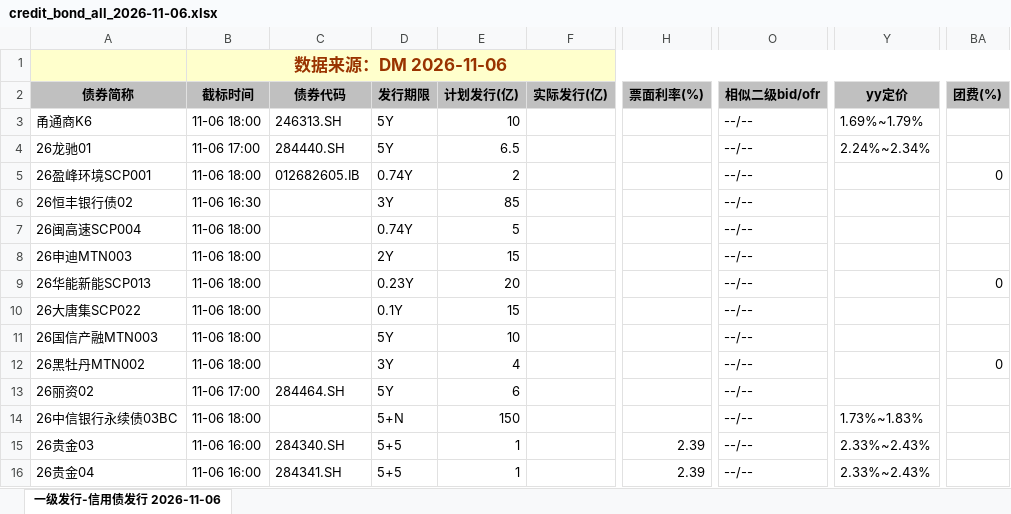
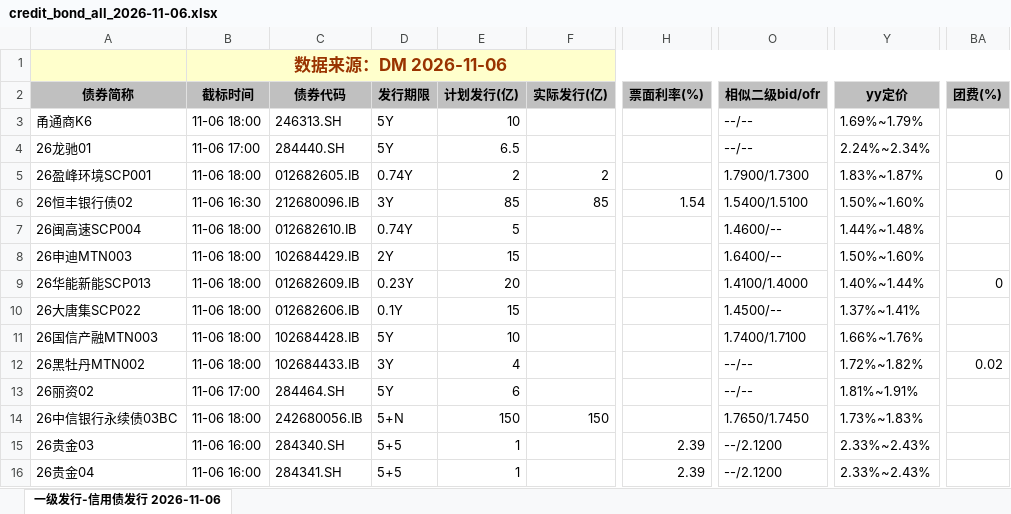
Before and after one commit to geomouse/innodealing-bond-export, an Excel workbook: data/credit_bond_all_2026-11-06.xlsx, sheet 一级发行-信用债发行 2026-11-06, drawn as a sheet; only a part is shown, gaps mark what is left out; values as stored, in another font and other column widths than the file's, no borders; charts and pictures not drawn; the diff covers the shown part only; the diff names each change by its address in the sheet, - before the commit and + after, or states it on an @@ line.

```diff
--- a/data/credit_bond_all_2026-11-06.xlsx (sheet 一级发行-信用债发行 2026-11-06)
+++ b/data/credit_bond_all_2026-11-06.xlsx (sheet 一级发行-信用债发行 2026-11-06)
-F5 (实际发行(亿)): (empty)
+F5 (实际发行(亿)): 2
-O5 (相似二级bid/ofr): --/--
+O5 (相似二级bid/ofr): 1.7900/1.7300
-Y5 (yy定价): (empty)
+Y5 (yy定价): 1.83%~1.87%
-C6 (债券代码): (empty)
+C6 (债券代码): 212680096.IB
-F6 (实际发行(亿)): (empty)
+F6 (实际发行(亿)): 85
-H6 (票面利率(%)): (empty)
+H6 (票面利率(%)): 1.54
-O6 (相似二级bid/ofr): --/--
+O6 (相似二级bid/ofr): 1.5400/1.5100
-Y6 (yy定价): (empty)
+Y6 (yy定价): 1.50%~1.60%
-C7 (债券代码): (empty)
+C7 (债券代码): 012682610.IB
-O7 (相似二级bid/ofr): --/--
+O7 (相似二级bid/ofr): 1.4600/--
-Y7 (yy定价): (empty)
+Y7 (yy定价): 1.44%~1.48%
-C8 (债券代码): (empty)
+C8 (债券代码): 102684429.IB
-O8 (相似二级bid/ofr): --/--
+O8 (相似二级bid/ofr): 1.6400/--
-Y8 (yy定价): (empty)
+Y8 (yy定价): 1.50%~1.60%
-C9 (债券代码): (empty)
+C9 (债券代码): 012682609.IB
-O9 (相似二级bid/ofr): --/--
+O9 (相似二级bid/ofr): 1.4100/1.4000
-Y9 (yy定价): (empty)
+Y9 (yy定价): 1.40%~1.44%
-C10 (债券代码): (empty)
+C10 (债券代码): 012682606.IB
-O10 (相似二级bid/ofr): --/--
+O10 (相似二级bid/ofr): 1.4500/--
-Y10 (yy定价): (empty)
+Y10 (yy定价): 1.37%~1.41%
-C11 (债券代码): (empty)
+C11 (债券代码): 102684428.IB
-O11 (相似二级bid/ofr): --/--
+O11 (相似二级bid/ofr): 1.7400/1.7100
-Y11 (yy定价): (empty)
+Y11 (yy定价): 1.66%~1.76%
-C12 (债券代码): (empty)
+C12 (债券代码): 102684433.IB
-Y12 (yy定价): (empty)
+Y12 (yy定价): 1.72%~1.82%
-BA12 (团费(%)): 0
+BA12 (团费(%)): 0.02
-Y13 (yy定价): (empty)
+Y13 (yy定价): 1.81%~1.91%
-C14 (债券代码): (empty)
+C14 (债券代码): 242680056.IB
-F14 (实际发行(亿)): (empty)
+F14 (实际发行(亿)): 150
-O14 (相似二级bid/ofr): --/--
+O14 (相似二级bid/ofr): 1.7650/1.7450
-O15:O16 (相似二级bid/ofr): --/--
+O15:O16 (相似二级bid/ofr): --/2.1200
```
Also changed, not shown: 1 added row and 48 edited cells elsewhere in this sheet, data/credit_bond_2026-11-06.xlsx, data/credit_bond_all_2026-11-03.xlsx, 11 other files.
